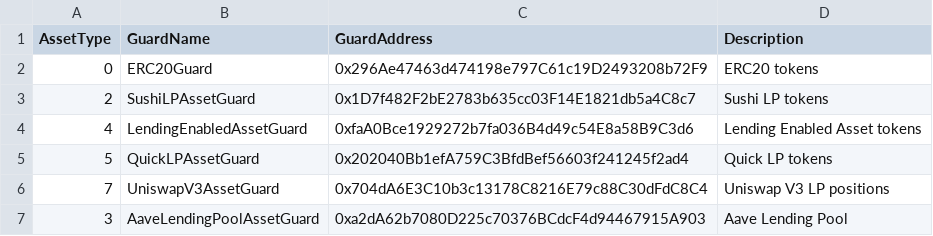
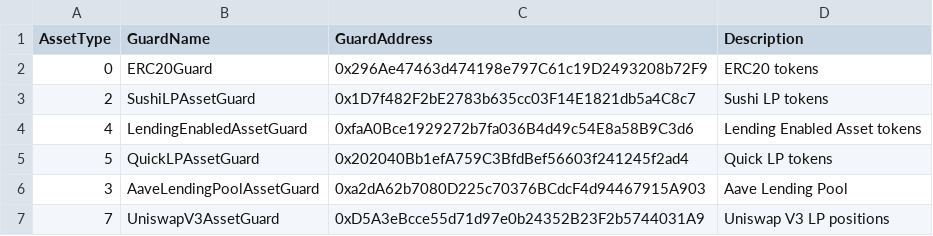
Before and after one commit to dhedge/V2-Public, a CSV file: config/polygon-staging/dHEDGE Governance Asset Guards - Polygon Staging.csv, drawn as a sheet.

Commit message:
chore(staging-uni-v3): deploy

```diff
--- a/config/polygon-staging/dHEDGE Governance Asset Guards - Polygon Staging.csv
+++ b/config/polygon-staging/dHEDGE Governance Asset Guards - Polygon Staging.csv
@@ -5,3 +5,3 @@ AssetType,GuardName,GuardAddress,Description
 5,QuickLPAssetGuard,0x202040Bb1efA759C3BfdBef56603f241245f2ad4,Quick LP tokens
-7,UniswapV3AssetGuard,0x704dA6E3C10b3c13178C8216E79c88C30dFdC8C4,Uniswap V3 LP positions
 3,AaveLendingPoolAssetGuard,0xa2dA62b7080D225c70376BCdcF4d94467915A903,Aave Lending Pool
+7,UniswapV3AssetGuard,0xD5A3eBcce55d71d97e0b24352B23F2b5744031A9,Uniswap V3 LP positions
```
Also changed, not shown: config/polygon-staging/dHEDGE Governance Contract Guards - Polygon Staging.csv, 4 other files.
